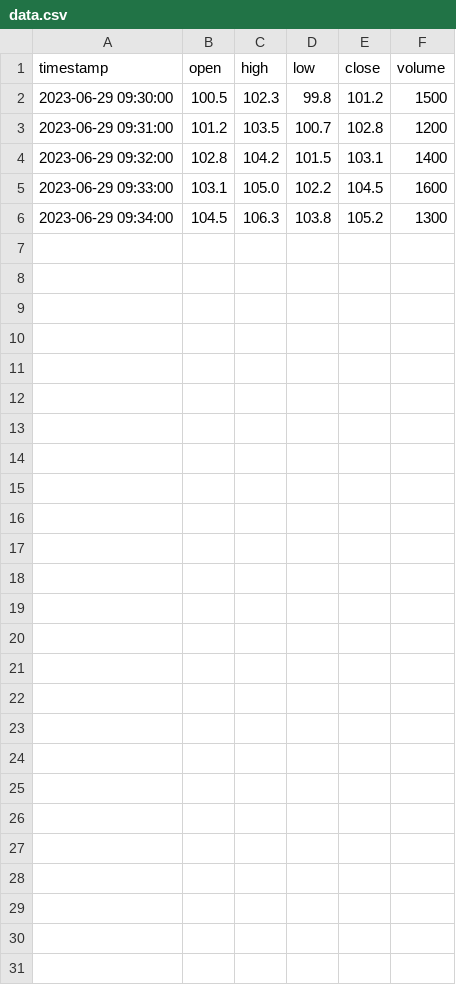
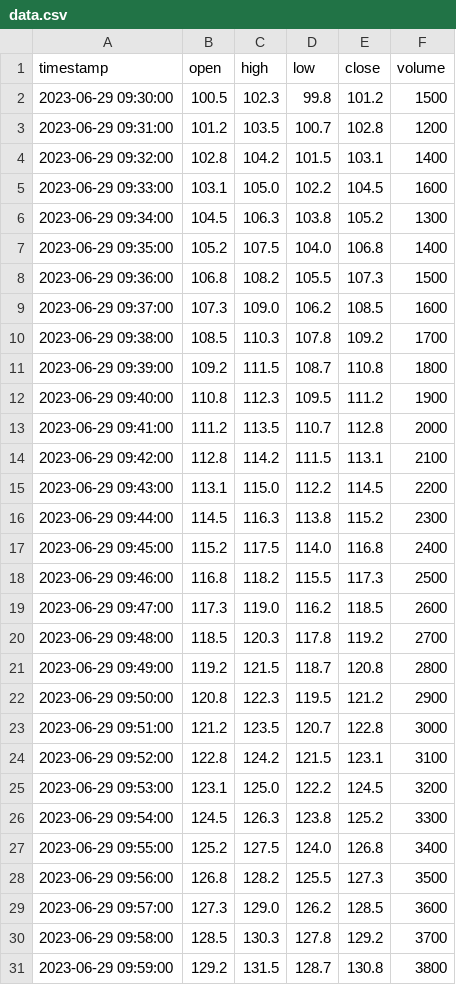
Before and after one commit to lucasrobaina1/traiders-challenge, a CSV file: data.csv, drawn as a sheet; the diff names each change by its address in the sheet, - before the commit and + after, or states it on an @@ line.

Commit message:
EP 2: Indicators + Modificación de data.csv para debuggin

```diff
--- a/data.csv
+++ b/data.csv
+row 7: 2023-06-29 09:35:00 | 105.2 | 107.5 | 104.0 | 106.8 | 1400
+row 8: 2023-06-29 09:36:00 | 106.8 | 108.2 | 105.5 | 107.3 | 1500
+row 9: 2023-06-29 09:37:00 | 107.3 | 109.0 | 106.2 | 108.5 | 1600
+row 10: 2023-06-29 09:38:00 | 108.5 | 110.3 | 107.8 | 109.2 | 1700
+row 11: 2023-06-29 09:39:00 | 109.2 | 111.5 | 108.7 | 110.8 | 1800
+row 12: 2023-06-29 09:40:00 | 110.8 | 112.3 | 109.5 | 111.2 | 1900
+row 13: 2023-06-29 09:41:00 | 111.2 | 113.5 | 110.7 | 112.8 | 2000
+row 14: 2023-06-29 09:42:00 | 112.8 | 114.2 | 111.5 | 113.1 | 2100
+row 15: 2023-06-29 09:43:00 | 113.1 | 115.0 | 112.2 | 114.5 | 2200
+row 16: 2023-06-29 09:44:00 | 114.5 | 116.3 | 113.8 | 115.2 | 2300
+row 17: 2023-06-29 09:45:00 | 115.2 | 117.5 | 114.0 | 116.8 | 2400
+row 18: 2023-06-29 09:46:00 | 116.8 | 118.2 | 115.5 | 117.3 | 2500
+row 19: 2023-06-29 09:47:00 | 117.3 | 119.0 | 116.2 | 118.5 | 2600
+row 20: 2023-06-29 09:48:00 | 118.5 | 120.3 | 117.8 | 119.2 | 2700
+row 21: 2023-06-29 09:49:00 | 119.2 | 121.5 | 118.7 | 120.8 | 2800
+row 22: 2023-06-29 09:50:00 | 120.8 | 122.3 | 119.5 | 121.2 | 2900
+row 23: 2023-06-29 09:51:00 | 121.2 | 123.5 | 120.7 | 122.8 | 3000
+row 24: 2023-06-29 09:52:00 | 122.8 | 124.2 | 121.5 | 123.1 | 3100
+row 25: 2023-06-29 09:53:00 | 123.1 | 125.0 | 122.2 | 124.5 | 3200
+row 26: 2023-06-29 09:54:00 | 124.5 | 126.3 | 123.8 | 125.2 | 3300
+row 27: 2023-06-29 09:55:00 | 125.2 | 127.5 | 124.0 | 126.8 | 3400
+row 28: 2023-06-29 09:56:00 | 126.8 | 128.2 | 125.5 | 127.3 | 3500
+row 29: 2023-06-29 09:57:00 | 127.3 | 129.0 | 126.2 | 128.5 | 3600
+row 30: 2023-06-29 09:58:00 | 128.5 | 130.3 | 127.8 | 129.2 | 3700
+row 31: 2023-06-29 09:59:00 | 129.2 | 131.5 | 128.7 | 130.8 | 3800
```
Also changed, not shown: 1 other file.
